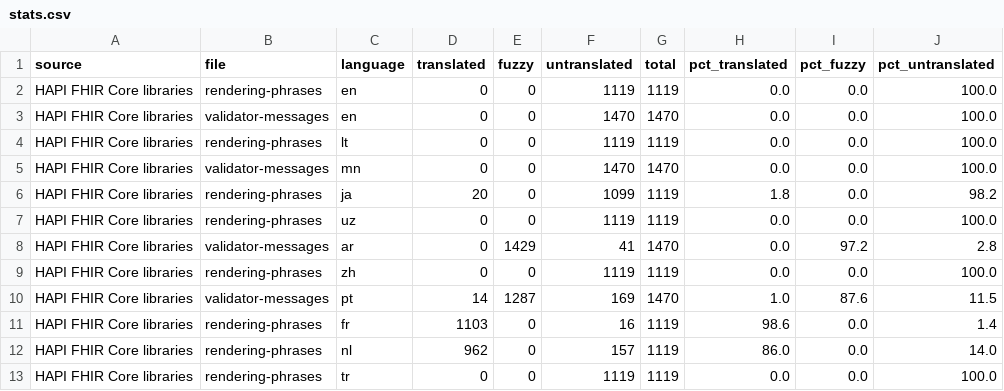
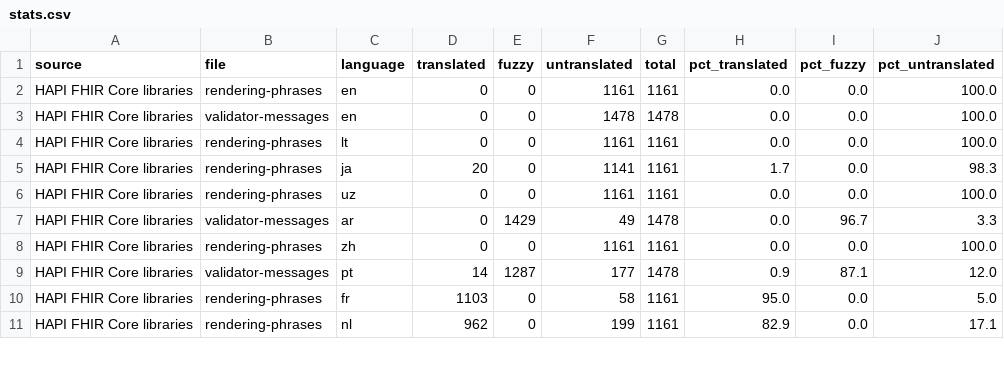
Before and after one commit to costateixeira/transl-status, a CSV file: stats.csv, drawn as a sheet; only a part is shown; the diff covers the shown part only.

```diff
--- a/stats.csv
+++ b/stats.csv
@@ -1,13 +1,11 @@
 source,file,language,translated,fuzzy,untranslated,total,pct_translated,pct_fuzzy,pct_untranslated
-HAPI FHIR Core libraries,rendering-phrases,en,0,0,1119,1119,0.0,0.0,100.0
-HAPI FHIR Core libraries,validator-messages,en,0,0,1470,1470,0.0,0.0,100.0
-HAPI FHIR Core libraries,rendering-phrases,lt,0,0,1119,1119,0.0,0.0,100.0
-HAPI FHIR Core libraries,validator-messages,mn,0,0,1470,1470,0.0,0.0,100.0
-HAPI FHIR Core libraries,rendering-phrases,ja,20,0,1099,1119,1.8,0.0,98.2
-HAPI FHIR Core libraries,rendering-phrases,uz,0,0,1119,1119,0.0,0.0,100.0
-HAPI FHIR Core libraries,validator-messages,ar,0,1429,41,1470,0.0,97.2,2.8
-HAPI FHIR Core libraries,rendering-phrases,zh,0,0,1119,1119,0.0,0.0,100.0
-HAPI FHIR Core libraries,validator-messages,pt,14,1287,169,1470,1.0,87.6,11.5
-HAPI FHIR Core libraries,rendering-phrases,fr,1103,0,16,1119,98.6,0.0,1.4
-HAPI FHIR Core libraries,rendering-phrases,nl,962,0,157,1119,86.0,0.0,14.0
-HAPI FHIR Core libraries,rendering-phrases,tr,0,0,1119,1119,0.0,0.0,100.0
+HAPI FHIR Core libraries,rendering-phrases,en,0,0,1161,1161,0.0,0.0,100.0
+HAPI FHIR Core libraries,validator-messages,en,0,0,1478,1478,0.0,0.0,100.0
+HAPI FHIR Core libraries,rendering-phrases,lt,0,0,1161,1161,0.0,0.0,100.0
+HAPI FHIR Core libraries,rendering-phrases,ja,20,0,1141,1161,1.7,0.0,98.3
+HAPI FHIR Core libraries,rendering-phrases,uz,0,0,1161,1161,0.0,0.0,100.0
+HAPI FHIR Core libraries,validator-messages,ar,0,1429,49,1478,0.0,96.7,3.3
+HAPI FHIR Core libraries,rendering-phrases,zh,0,0,1161,1161,0.0,0.0,100.0
+HAPI FHIR Core libraries,validator-messages,pt,14,1287,177,1478,0.9,87.1,12.0
+HAPI FHIR Core libraries,rendering-phrases,fr,1103,0,58,1161,95.0,0.0,5.0
+HAPI FHIR Core libraries,rendering-phrases,nl,962,0,199,1161,82.9,0.0,17.1
```
Also changed, not shown: 4 removed rows and 48 edited cells elsewhere in this file, 1 other file.
